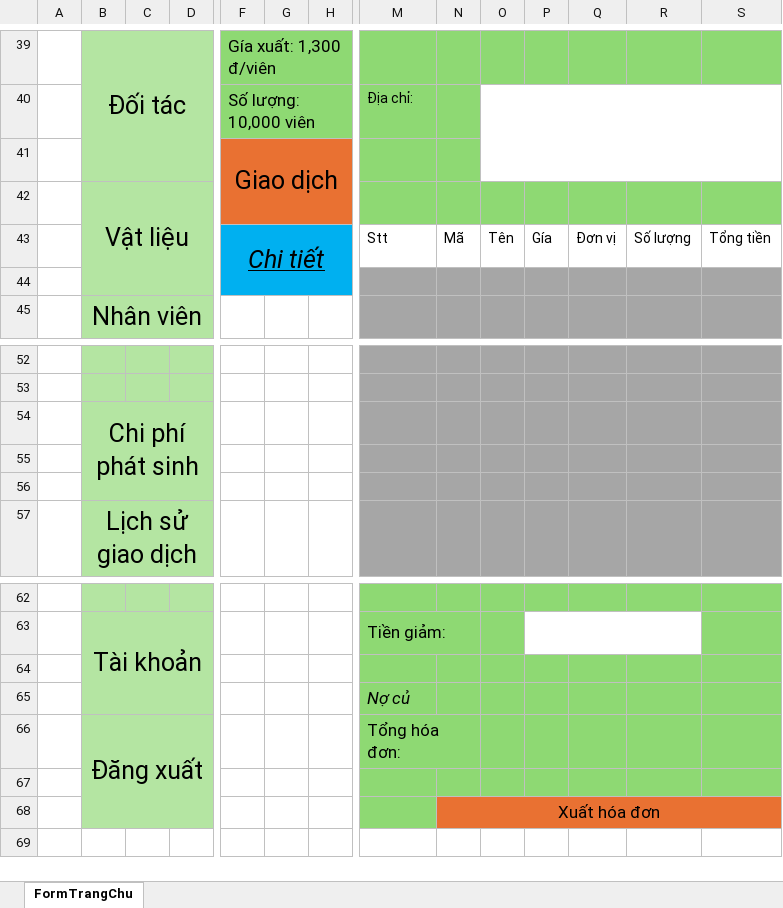
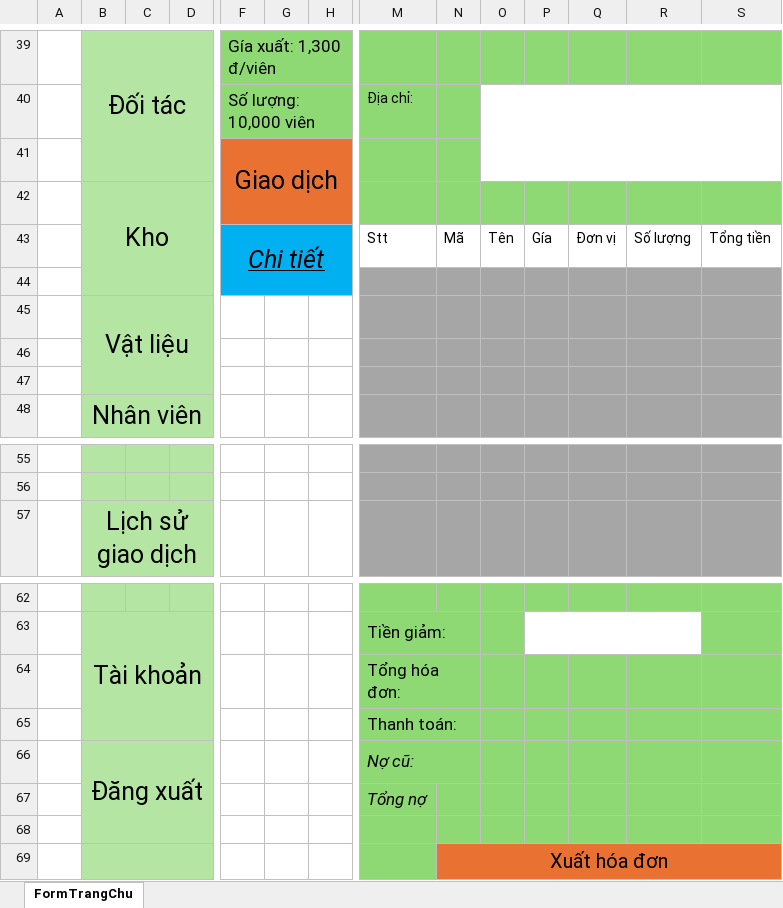
Before and after one commit to programmerHoangBao/QuanLyNhapXuatCuaHangVatLieuXayDung, an Excel workbook: QuanLyCuaHangVatLieuXayDung/template/layout.xlsx, sheet FormTrangChu, drawn as a sheet; only a part is shown, gaps mark what is left out; values as stored, in another font and other column widths than the file's, no borders; charts and pictures not drawn; removed rows and columns are numbered as before the commit, all else as after; rows hold the shown columns only; the diff names each change by its address in the sheet, - before the commit and + after, or states it on an @@ line.

Commit message:
Xữ lý lỗi load Framwork MetroUI, hiển thị thư viện Microsoft.Extensions.Configuration.Json và Microsoft.Extensions.Configuration Thiết kết lại layout.xlsx

```diff
--- a/QuanLyCuaHangVatLieuXayDung/template/layout.xlsx (sheet FormTrangChu)
+++ b/QuanLyCuaHangVatLieuXayDung/template/layout.xlsx (sheet FormTrangChu)
-F41:H42 merged
+F41:H42 merged
+row 42:  | Kho
+row 43:  |  |  |  | Chi tiết |  |  | Stt | Mã | Tên | Gía | Đơn vị | Số lượng | Tổng tiền
+row 44: (empty)
-F45:H45 fill: #E97132
+F45:H45 fill: none
-M45:S45 fill: #8ED973
+M45:S45 fill: #A6A6A6
-row 46:  |  |  |  | Chi tiết |  |  | Stt | Mã | Tên | Gía | Đơn vị | Số lượng | Tổng tiền
+row 46: (empty)
-F46:H47 fill: #00B0F0
+F46:H47 fill: none
-F43:H44 merged
-M46:S46 fill: none
+M46:S46 fill: #A6A6A6
-row 54:  | Chi phí phát sinh
-row 55: (empty)
-row 56: (empty)
-M64: (empty)
+M64: Tổng hóa đơn:
+M64:N64 merged
-N64:N65 fill: #8ED973
+N64:N65 fill: none
-M65: Nợ củ
+M65: Thanh toán:
-M65 italic: on
+M65 italic: off
+M65:N65 merged
-B66:D68 merged
+B66:D68 merged
-M66: Tổng hóa đơn:
+M66: Nợ cũ:
-M66 italic: off
+M66 italic: on
+row 67:  |  |  |  |  |  |  | Tổng nợ
+B69:D69 merged
@@ N69 text size: larger @@
-O69:S69 fill: #E97132
+O69:S69 fill: none
```
Also changed, not shown: charts or pictures, 40 other files.
